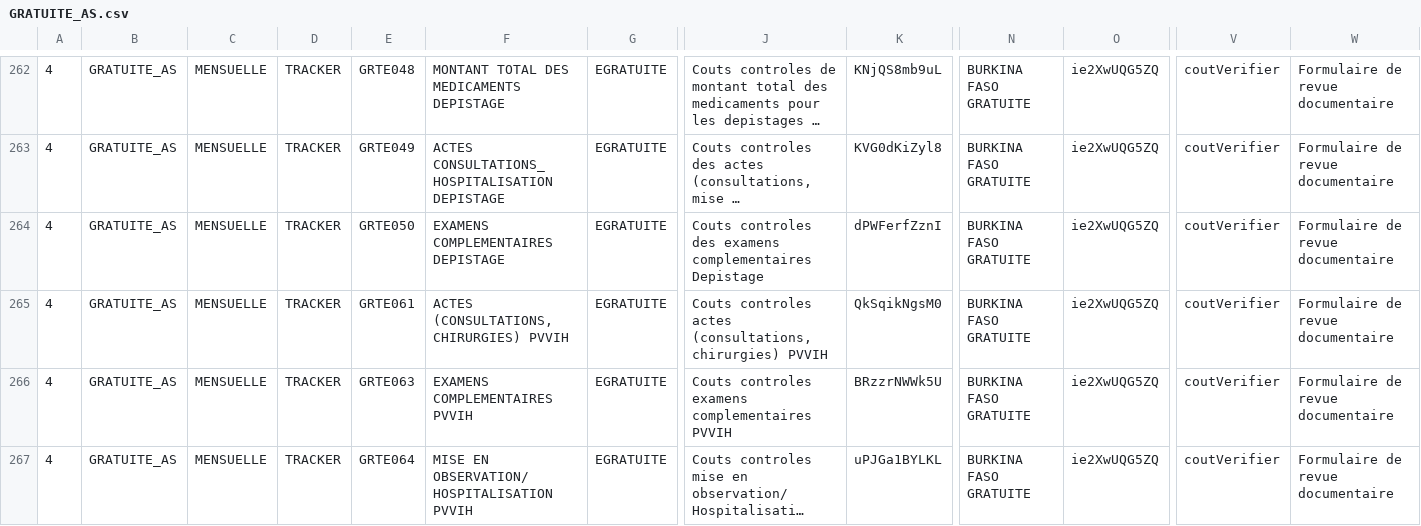
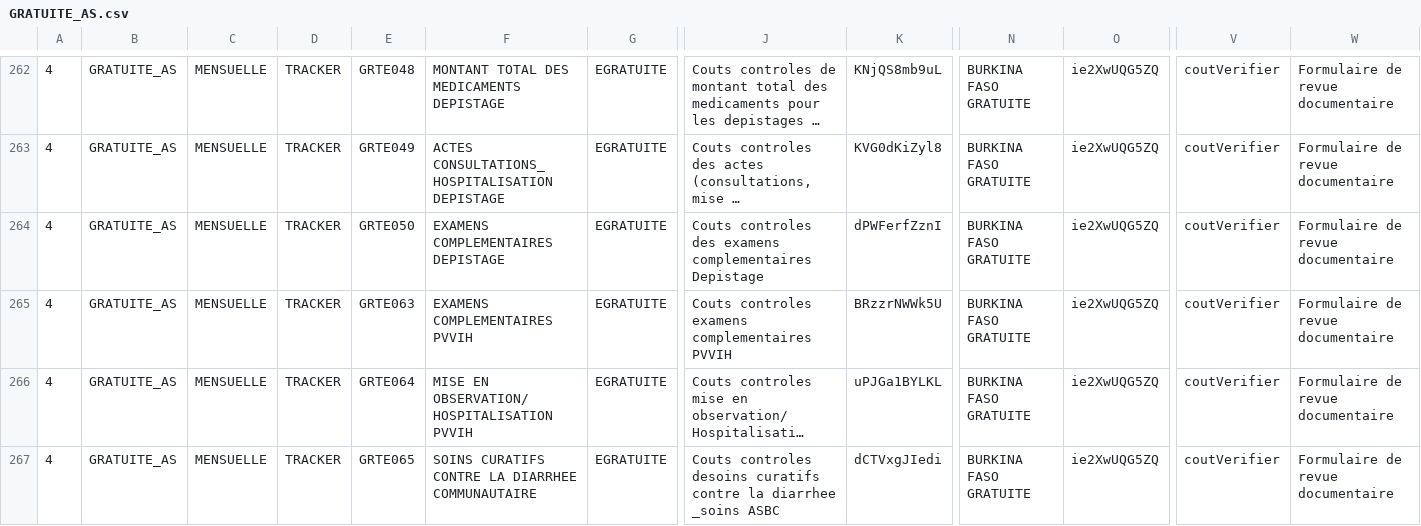
Before and after one commit to cyrillekouassi/ZatoFile, a CSV file: GRATUITE_AS.csv, drawn as a sheet; only a part is shown, gaps mark what is left out; the shorter side is filled out with more unchanged rows; long unchanged cells end in …; rows hold the shown columns only; the diff names each change by its address in the sheet, - before the commit and + after, or states it on an @@ line.

Commit message:
Add files via upload

```diff
--- a/GRATUITE_AS.csv
+++ b/GRATUITE_AS.csv
-row 265: 4 | GRATUITE_AS | MENSUELLE | TRACKER | GRTE061 | ACTES (CONSULTATIONS, CHIRURGIES) PVVIH | EGRATUITE | Couts controles actes (consultations, chirurgies) PVVIH | QkSqikNgsM0 | BURKINA FASO GRATUITE | ie2XwUQG5ZQ | coutVerifier | Formulaire de revue documentaire
```
